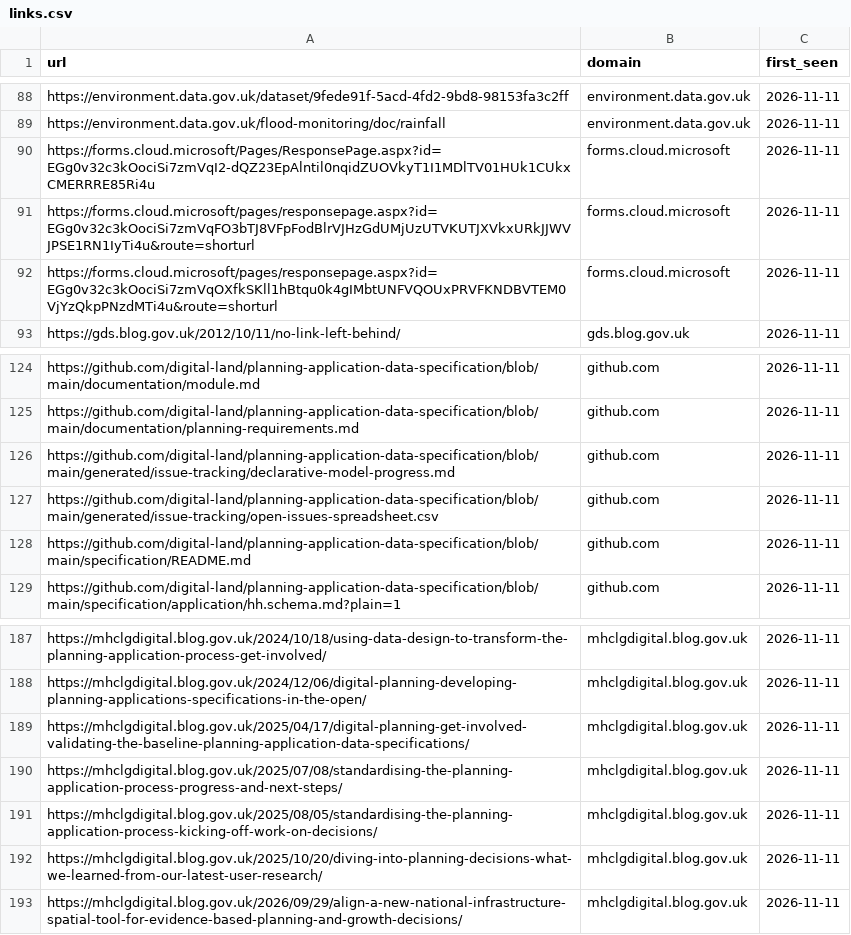
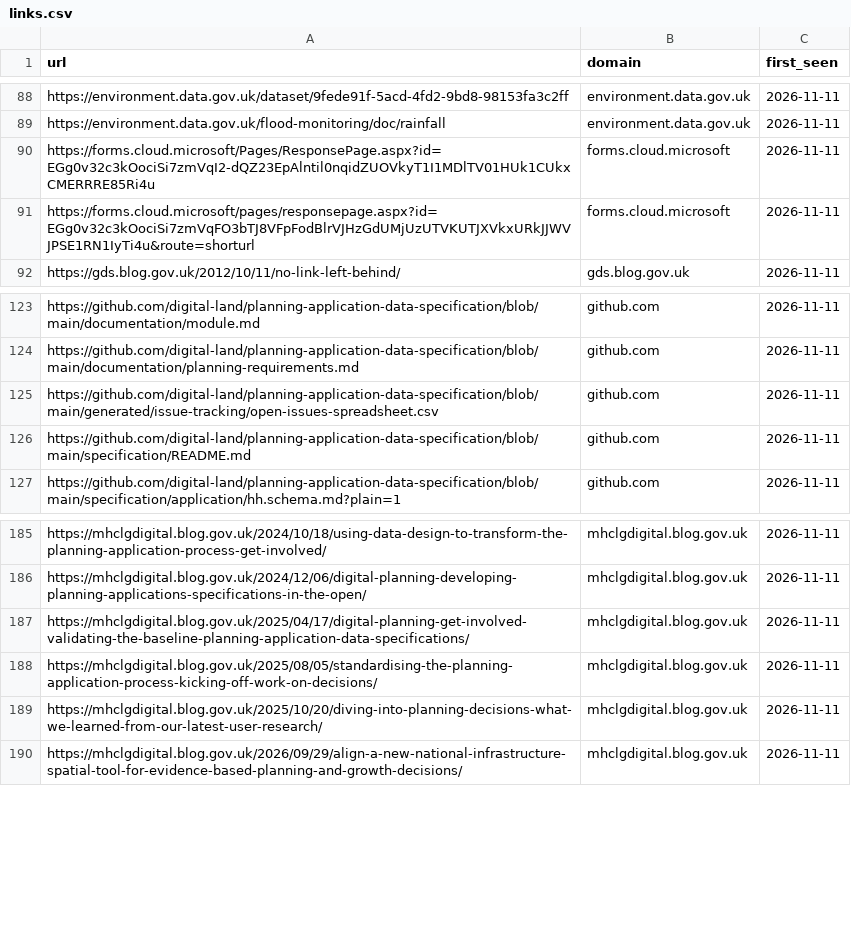
Before and after one commit to digital-land/planning-data-design, a CSV file: links/links.csv, drawn as a sheet; only a part is shown, gaps mark what is left out.

```diff
--- a/links/links.csv
+++ b/links/links.csv
@@ -91,3 +91,2 @@ https://forms.cloud.microsoft/Pages/ResponsePage.aspx?id=EGg0v32c3kOociSi7zmVqI2
 https://forms.cloud.microsoft/pages/responsepage.aspx?id=EGg0v32c3kOociSi7zmVqFO3bTJ8VFpFodBlrVJHzGdUMjUzUTVKUTJXVkxURkJJWVJPSE1RN1IyTi4u&route=shorturl,forms.cloud.microsoft,2026-11-11
-https://forms.cloud.microsoft/pages/responsepage.aspx?id=EGg0v32c3kOociSi7zmVqOXfkSKll1hBtqu0k4gIMbtUNFVQOUxPRVFKNDBVTEM0VjYzQkpPNzdMTi4u&route=shorturl,forms.cloud.microsoft,2026-11-11
 https://gds.blog.gov.uk/2012/10/11/no-link-left-behind/,gds.blog.gov.uk,2026-11-11
@@ -125,3 +124,2 @@ https://github.com/digital-land/planning-application-data-specification/blob/mai
 https://github.com/digital-land/planning-application-data-specification/blob/main/documentation/planning-requirements.md,github.com,2026-11-11
-https://github.com/digital-land/planning-application-data-specification/blob/main/generated/issue-tracking/declarative-model-progress.md,github.com,2026-11-11
 https://github.com/digital-land/planning-application-data-specification/blob/main/generated/issue-tracking/open-issues-spreadsheet.csv,github.com,2026-11-11
@@ -189,3 +187,2 @@ https://mhclgdigital.blog.gov.uk/2024/12/06/digital-planning-developing-planning
 https://mhclgdigital.blog.gov.uk/2025/04/17/digital-planning-get-involved-validating-the-baseline-planning-application-data-specifications/,mhclgdigital.blog.gov.uk,2026-11-11
-https://mhclgdigital.blog.gov.uk/2025/07/08/standardising-the-planning-application-process-progress-and-next-steps/,mhclgdigital.blog.gov.uk,2026-11-11
 https://mhclgdigital.blog.gov.uk/2025/08/05/standardising-the-planning-application-process-kicking-off-work-on-decisions/,mhclgdigital.blog.gov.uk,2026-11-11
```
Also changed, not shown: redirects/legacy-pages.csv, 10 other files.
